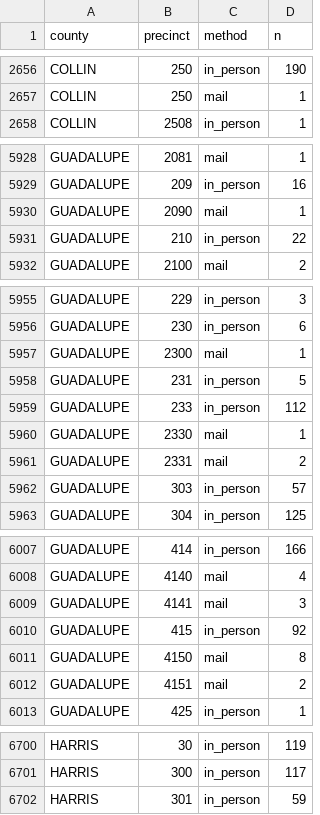
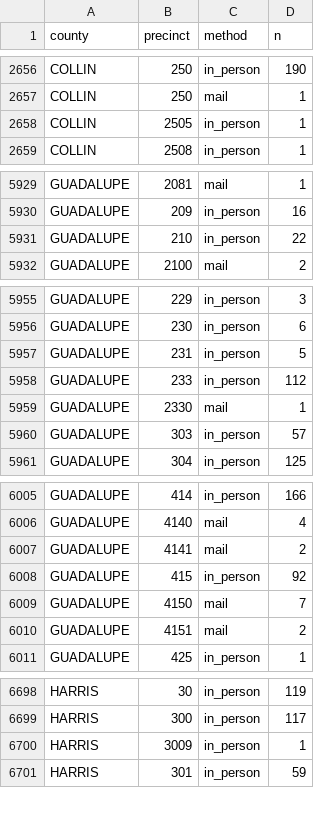
Before and after one commit to homedoctorpro/election-tracker, a CSV file: data/history/tx_precincts/2026-10-29.csv, drawn as a sheet; only a part is shown, gaps mark what is left out; the diff covers the shown part only.

```diff
--- a/data/history/tx_precincts/2026-10-29.csv
+++ b/data/history/tx_precincts/2026-10-29.csv
@@ -2657,2 +2657,3 @@ COLLIN,250,in_person,190
 COLLIN,250,mail,1
+COLLIN,2505,in_person,1
 COLLIN,2508,in_person,1
@@ -5929,3 +5930,2 @@ GUADALUPE,2081,mail,1
 GUADALUPE,209,in_person,16
-GUADALUPE,2090,mail,1
 GUADALUPE,210,in_person,22
@@ -5956,3 +5956,2 @@ GUADALUPE,229,in_person,3
 GUADALUPE,230,in_person,6
-GUADALUPE,2300,mail,1
 GUADALUPE,231,in_person,5
@@ -5960,3 +5959,2 @@ GUADALUPE,233,in_person,112
 GUADALUPE,2330,mail,1
-GUADALUPE,2331,mail,2
 GUADALUPE,303,in_person,57
@@ -6008,5 +6006,5 @@ GUADALUPE,414,in_person,166
 GUADALUPE,4140,mail,4
-GUADALUPE,4141,mail,3
+GUADALUPE,4141,mail,2
 GUADALUPE,415,in_person,92
-GUADALUPE,4150,mail,8
+GUADALUPE,4150,mail,7
 GUADALUPE,4151,mail,2
@@ -6701,2 +6699,3 @@ HARRIS,30,in_person,119
 HARRIS,300,in_person,117
+HARRIS,3009,in_person,1
 HARRIS,301,in_person,59
```
Also changed, not shown: 7 edited cells elsewhere in this file, data/history/ev_by_update.csv, data/history/ev_states/2026-11-11.csv, 7 other files.
